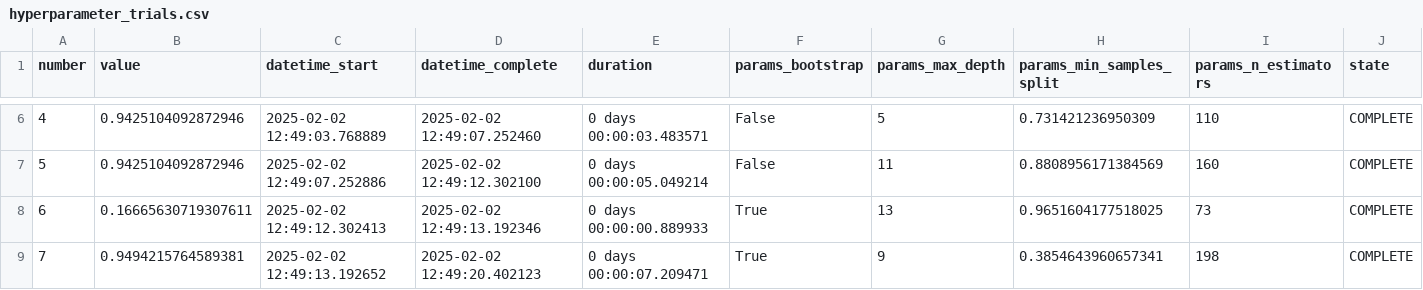
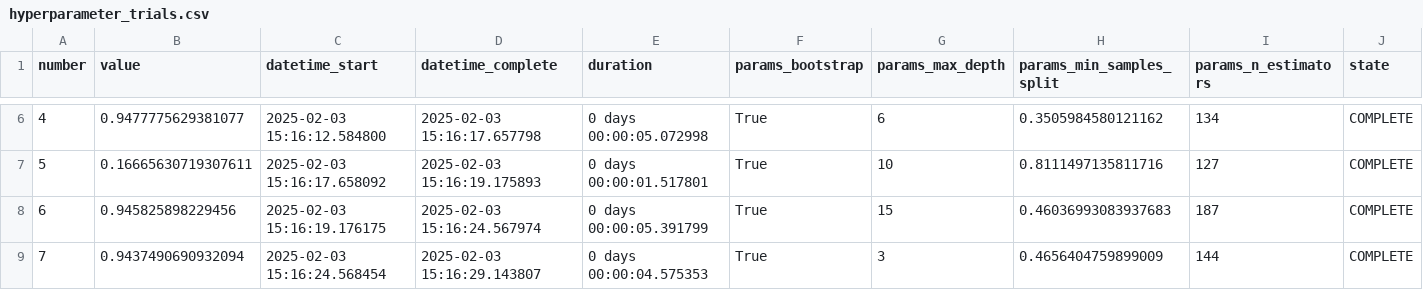
Before and after one commit to byluca/SmartFoodSelector, a CSV file: data/results/hyperparameter_trials.csv, drawn as a sheet; only a part is shown, gaps mark what is left out; the diff covers the shown part only.

```diff
--- a/data/results/hyperparameter_trials.csv
+++ b/data/results/hyperparameter_trials.csv
@@ -6,4 +6,4 @@ number,value,datetime_start,datetime_complete,duration,params_bootstrap,params_m
-4,0.9425104092872946,2025-02-02 12:49:03.768889,2025-02-02 12:49:07.252460,0 days 00:00:03.483571,False,5,0.731421236950309,110,COMPLETE
-5,0.9425104092872946,2025-02-02 12:49:07.252886,2025-02-02 12:49:12.302100,0 days 00:00:05.049214,False,11,0.8808956171384569,160,COMPLETE
-6,0.16665630719307611,2025-02-02 12:49:12.302413,2025-02-02 12:49:13.192346,0 days 00:00:00.889933,True,13,0.9651604177518025,73,COMPLETE
-7,0.9494215764589381,2025-02-02 12:49:13.192652,2025-02-02 12:49:20.402123,0 days 00:00:07.209471,True,9,0.3854643960657341,198,COMPLETE
+4,0.9477775629381077,2025-02-03 15:16:12.584800,2025-02-03 15:16:17.657798,0 days 00:00:05.072998,True,6,0.3505984580121162,134,COMPLETE
+5,0.16665630719307611,2025-02-03 15:16:17.658092,2025-02-03 15:16:19.175893,0 days 00:00:01.517801,True,10,0.8111497135811716,127,COMPLETE
+6,0.945825898229456,2025-02-03 15:16:19.176175,2025-02-03 15:16:24.567974,0 days 00:00:05.391799,True,15,0.46036993083937683,187,COMPLETE
+7,0.9437490690932094,2025-02-03 15:16:24.568454,2025-02-03 15:16:29.143807,0 days 00:00:04.575353,True,3,0.4656404759899009,144,COMPLETE
```
Also changed, not shown: 45 edited cells elsewhere in this file, 17 other files.
